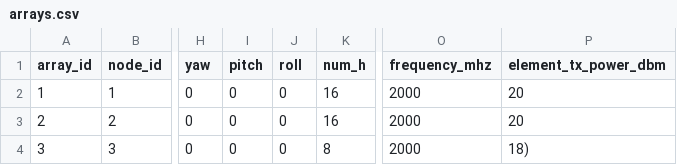
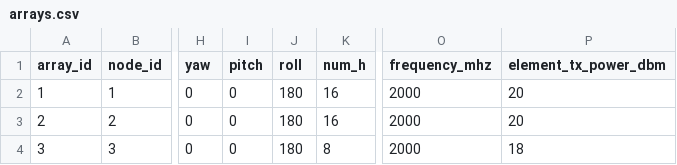
Before and after one commit to Antigrus/DigitalTwins, a CSV file: config/arrays.csv, drawn as a sheet; only a part is shown, gaps mark what is left out; the diff names each change by its address in the sheet, - before the commit and + after, or states it on an @@ line.

Commit message:
Correct NED pitch and array scan rotation conventions

```diff
--- a/config/arrays.csv
+++ b/config/arrays.csv
-J2:J4 (roll): 0
+J2:J4 (roll): 180
-P4 (element_tx_power_dbm): 18)
+P4 (element_tx_power_dbm): 18
```
Also changed, not shown: 5 other files.
